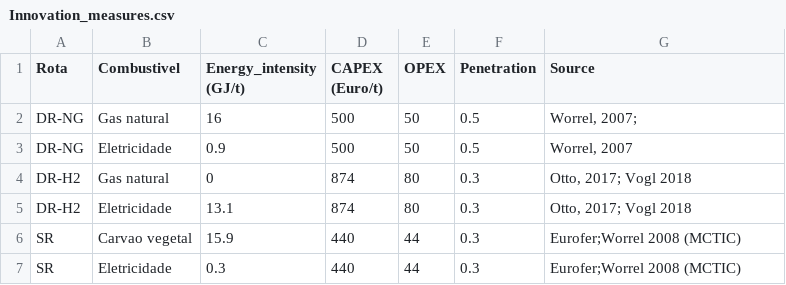
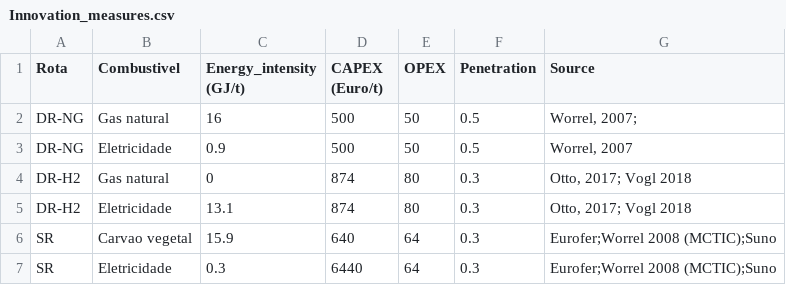
Before and after one commit to ottohebeda/Iron-and-steel-model, a CSV file: Innovation_measures.csv, drawn as a sheet.

Commit message:
Update Innovation_measures.csv

```diff
--- a/Innovation_measures.csv
+++ b/Innovation_measures.csv
@@ -5,3 +5,3 @@ DR-H2,Gas natural,0,874,80,0.3,"Otto, 2017; Vogl 2018"
 DR-H2,Eletricidade,13.1,874,80,0.3,"Otto, 2017; Vogl 2018"
-SR,Carvao vegetal,15.9,440,44,0.3,"Eurofer;Worrel 2008 (MCTIC)"
-SR,Eletricidade, 0.3,440,44,0.3,"Eurofer;Worrel 2008 (MCTIC)"
+SR,Carvao vegetal,15.9,640,64,0.3,"Eurofer;Worrel 2008 (MCTIC);Suno"
+SR,Eletricidade, 0.3,6440,64,0.3,"Eurofer;Worrel 2008 (MCTIC);Suno"
```
